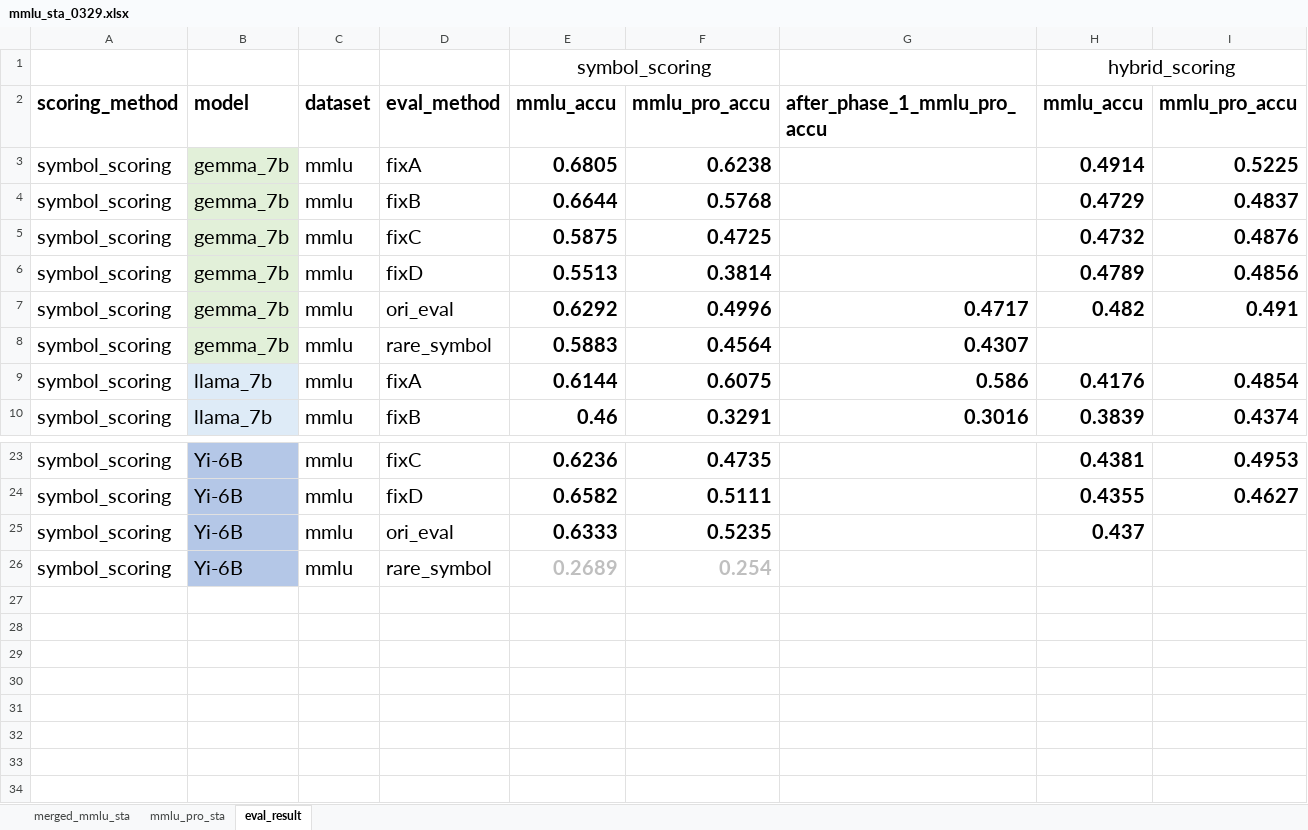
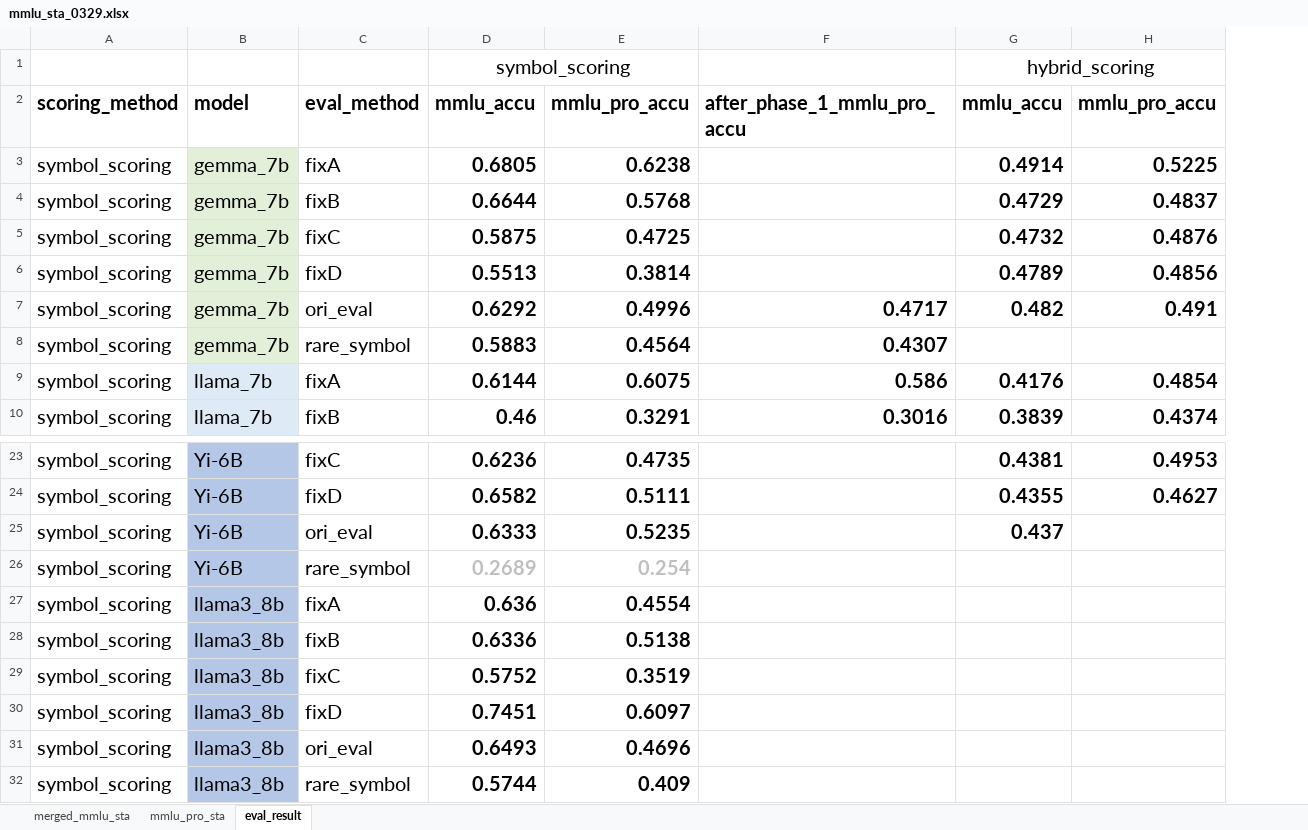
Before and after one commit to Wyyyb/robust_mmlu, an Excel workbook: experiments/data/mmlu_sta_0329.xlsx, sheet eval_result, drawn as a sheet; only a part is shown, gaps mark what is left out; values as stored, in another font and other column widths than the file's, no borders; removed rows and columns are numbered as before the commit, all else as after; the diff names each change by its address in the sheet, - before the commit and + after, or states it on an @@ line.

```diff
--- a/experiments/data/mmlu_sta_0329.xlsx (sheet eval_result)
+++ b/experiments/data/mmlu_sta_0329.xlsx (sheet eval_result)
-column C, rows 2-10: dataset | mmlu | mmlu | mmlu | mmlu | mmlu | mmlu | mmlu | mmlu; rows 23-26: all mmlu
+row 27: symbol_scoring | llama3_8b | fixA | 0.636 | 0.4554
+row 28: symbol_scoring | llama3_8b | fixB | 0.6336 | 0.5138
+row 29: symbol_scoring | llama3_8b | fixC | 0.5752 | 0.3519
+row 30: symbol_scoring | llama3_8b | fixD | 0.7451 | 0.6097
+row 31: symbol_scoring | llama3_8b | ori_eval | 0.6493 | 0.4696
+row 32: symbol_scoring | llama3_8b | rare_symbol | 0.5744 | 0.409
```
Also changed, not shown: 24 other files.
